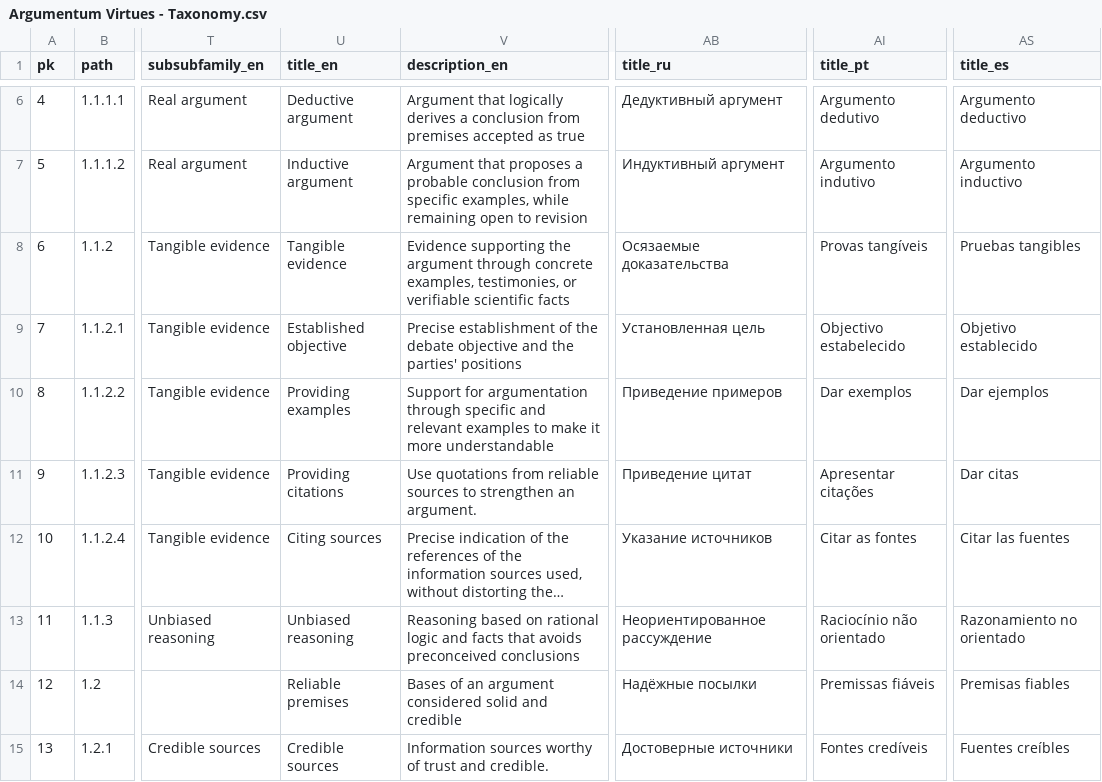
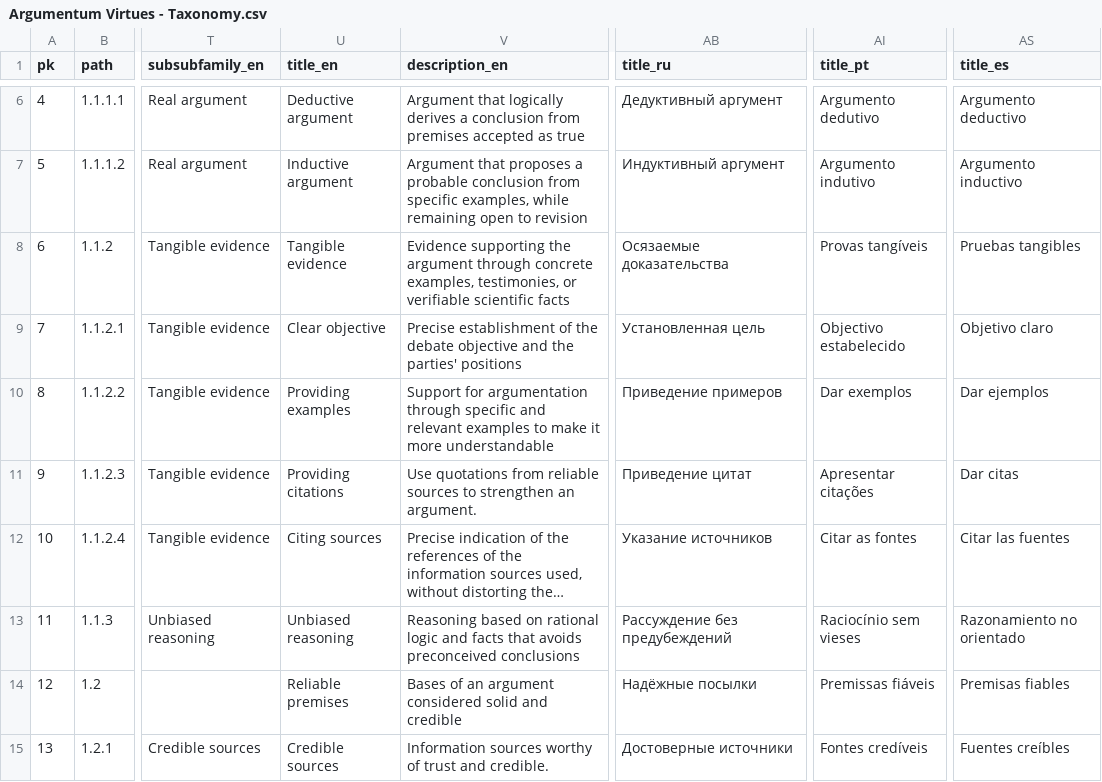
Before and after one commit to ArgumentumGames/Argumentum, a CSV file: Cards/Fallacies/Argumentum Virtues - Taxonomy.csv, drawn as a sheet; only a part is shown, gaps mark what is left out; long unchanged cells end in …; the diff covers the shown part only; the diff names each change by its address in the sheet, - before the commit and + after, or states it on an @@ line.

```diff
--- a/Cards/Fallacies/Argumentum Virtues - Taxonomy.csv
+++ b/Cards/Fallacies/Argumentum Virtues - Taxonomy.csv
-U9 (title_en): Established objective
+U9 (title_en): Clear objective
-AS9 (title_es): Objetivo establecido
+AS9 (title_es): Objetivo claro
-AB13 (title_ru): Неориентированное рассуждение
+AB13 (title_ru): Рассуждение без предубеждений
-AI13 (title_pt): Raciocínio não orientado
+AI13 (title_pt): Raciocínio sem vieses
```
Also changed, not shown: 49 edited cells elsewhere in this file.
